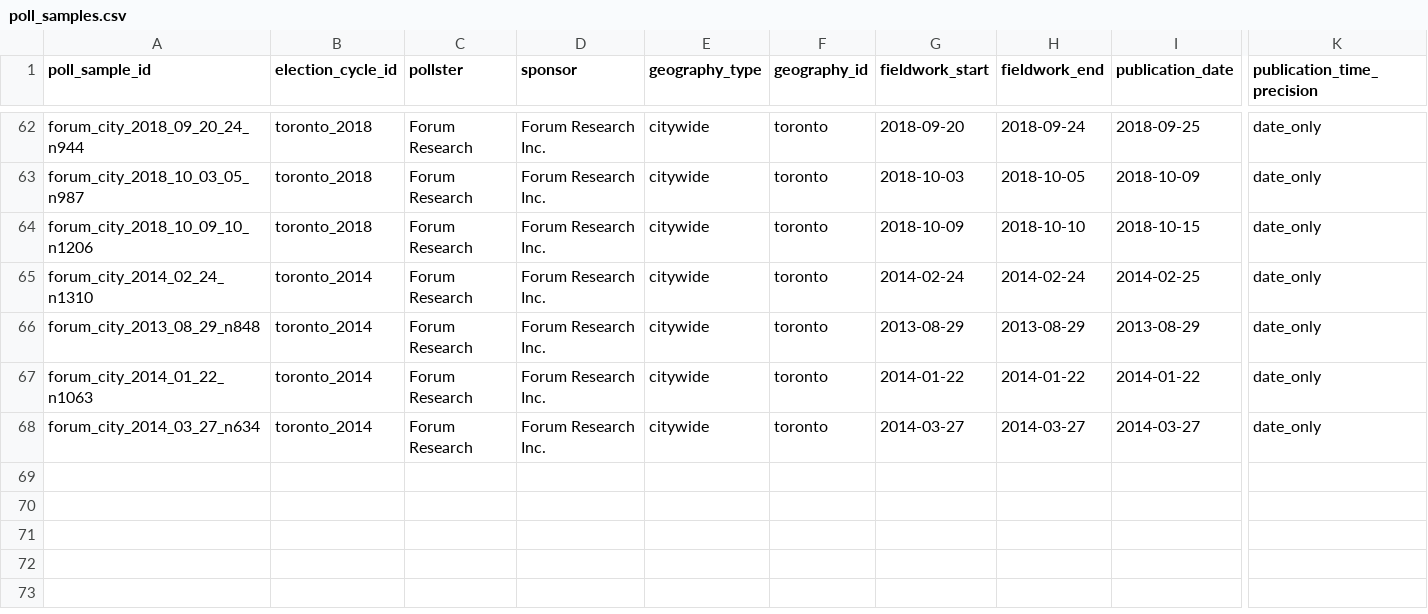
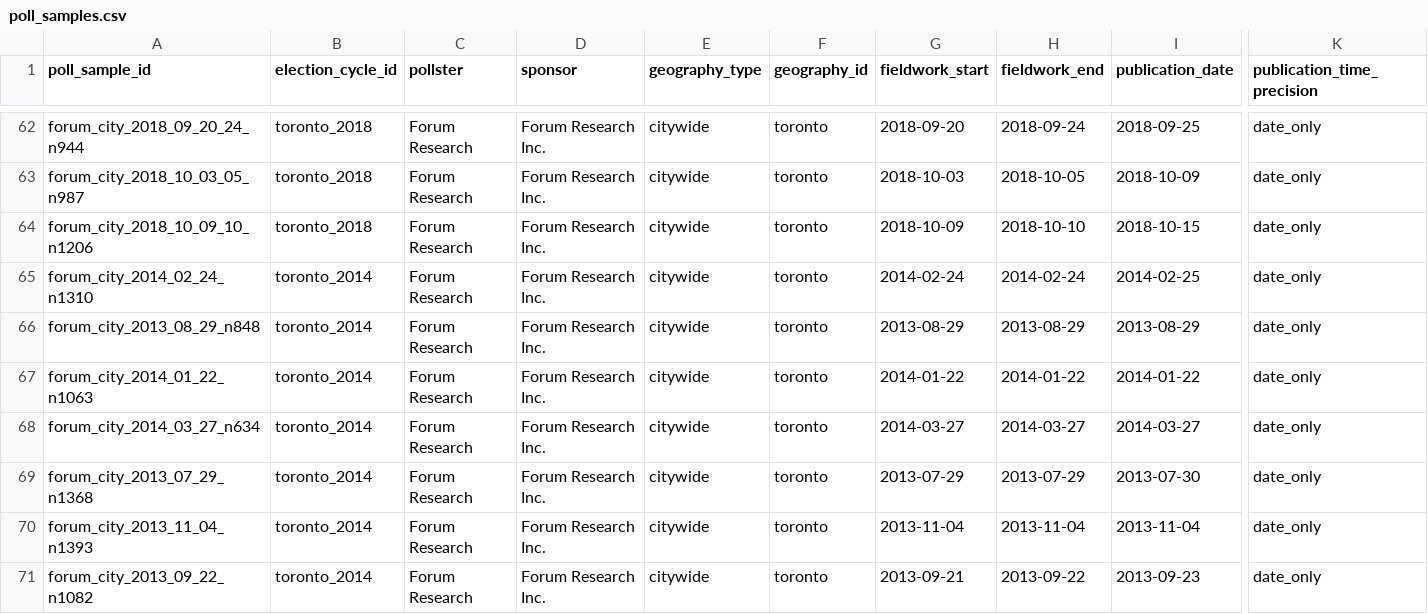
Before and after one commit to alexwolson/toronto-election-poll-tracker-data, a CSV file: data/raw/polls/historical_mayoral/poll_samples.csv, drawn as a sheet; only a part is shown, gaps mark what is left out; rows hold the shown columns only; the diff names each change by its address in the sheet, - before the commit and + after, or states it on an @@ line.

```diff
--- a/data/raw/polls/historical_mayoral/poll_samples.csv
+++ b/data/raw/polls/historical_mayoral/poll_samples.csv
+row 69: forum_city_2013_07_29_n1368 | toronto_2014 | Forum Research | Forum Research Inc. | citywide | toronto | 2013-07-29 | 2013-07-29 | 2013-07-30 | date_only
+row 70: forum_city_2013_11_04_n1393 | toronto_2014 | Forum Research | Forum Research Inc. | citywide | toronto | 2013-11-04 | 2013-11-04 | 2013-11-04 | date_only
+row 71: forum_city_2013_09_22_n1082 | toronto_2014 | Forum Research | Forum Research Inc. | citywide | toronto | 2013-09-21 | 2013-09-22 | 2013-09-23 | date_only
```
Also changed, not shown: data/raw/polls/historical_mayoral/poll_sample_documents.csv, data/raw/polls/historical_mayoral/source_documents.csv, 6 other files.
